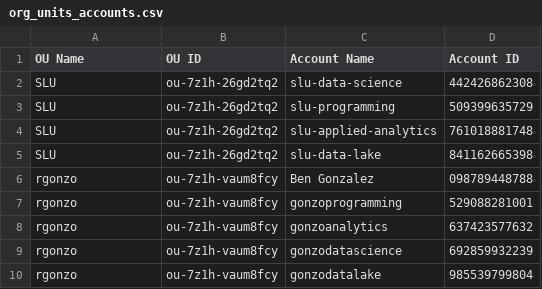
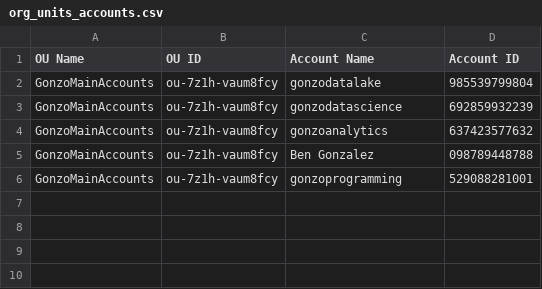
Before and after one commit to gonzalezben81/aws-accounts, a CSV file: org_units_accounts.csv, drawn as a sheet.

```diff
--- a/org_units_accounts.csv
+++ b/org_units_accounts.csv
@@ -1,10 +1,6 @@
 OU Name,OU ID,Account Name,Account ID
-SLU,ou-7z1h-26gd2tq2,slu-data-science,442426862308
-SLU,ou-7z1h-26gd2tq2,slu-programming,509399635729
-SLU,ou-7z1h-26gd2tq2,slu-applied-analytics,761018881748
-SLU,ou-7z1h-26gd2tq2,slu-data-lake,841162665398
-rgonzo,ou-7z1h-vaum8fcy,Ben Gonzalez,098789448788
-rgonzo,ou-7z1h-vaum8fcy,gonzoprogramming,529088281001
-rgonzo,ou-7z1h-vaum8fcy,gonzoanalytics,637423577632
-rgonzo,ou-7z1h-vaum8fcy,gonzodatascience,692859932239
-rgonzo,ou-7z1h-vaum8fcy,gonzodatalake,985539799804
+GonzoMainAccounts,ou-7z1h-vaum8fcy,gonzodatalake,985539799804
+GonzoMainAccounts,ou-7z1h-vaum8fcy,gonzodatascience,692859932239
+GonzoMainAccounts,ou-7z1h-vaum8fcy,gonzoanalytics,637423577632
+GonzoMainAccounts,ou-7z1h-vaum8fcy,Ben Gonzalez,098789448788
+GonzoMainAccounts,ou-7z1h-vaum8fcy,gonzoprogramming,529088281001
```
Also changed, not shown: 1 other file.
